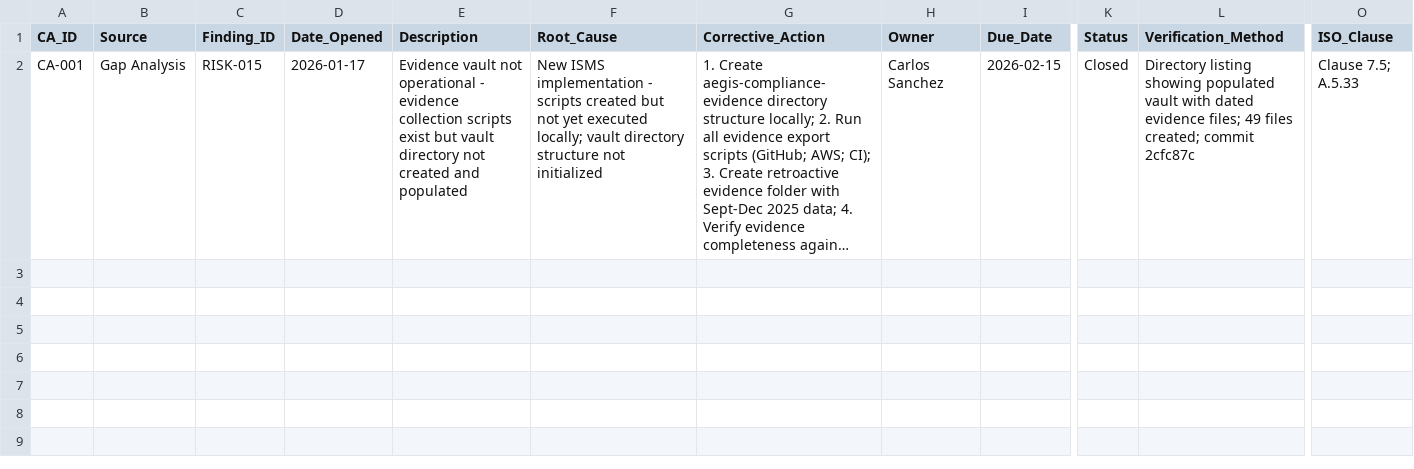
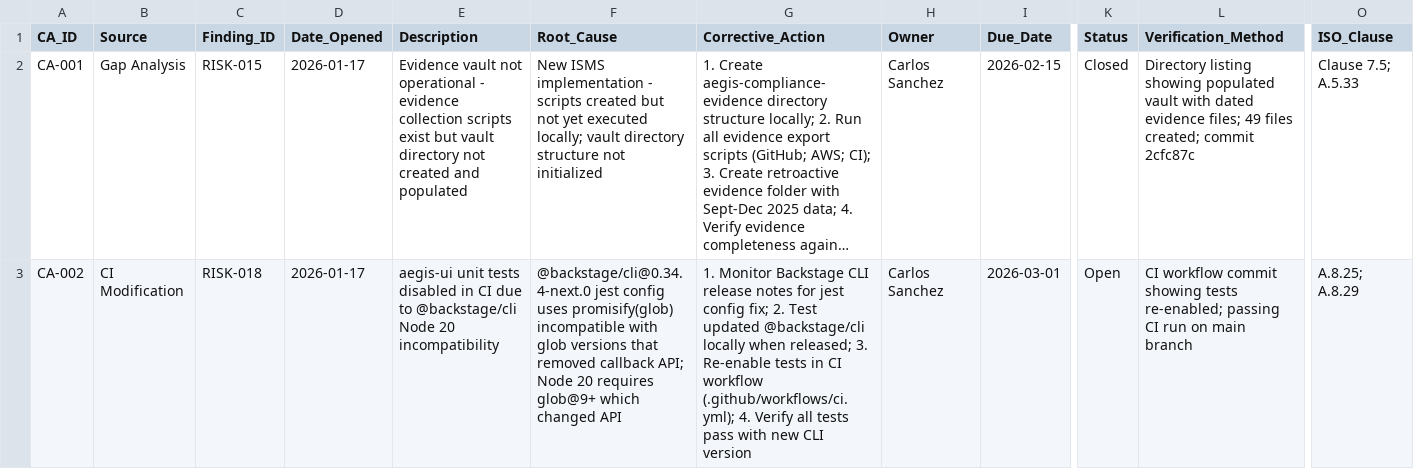
Before and after one commit to carlosmsanchezm/aegis-platform, a CSV file: docs/compliance/iso27001/09-corrective-actions-log.csv, drawn as a sheet; only a part is shown, gaps mark what is left out; long unchanged cells end in …; rows hold the shown columns only; the diff names each change by its address in the sheet, - before the commit and + after, or states it on an @@ line.

```diff
--- a/docs/compliance/iso27001/09-corrective-actions-log.csv
+++ b/docs/compliance/iso27001/09-corrective-actions-log.csv
+row 3: CA-002 | CI Modification | RISK-018 | 2026-01-17 | aegis-ui unit tests disabled in CI due to @backstage/cli Node 20 incompatibility | @backstage/cli@0.34.4-next.0 jest config uses promisify(glob) incompatible with glob versions that removed callback API; Node 20 requires glob@9+ which changed API | 1. Monitor Backstage CLI release notes for jest config fix; 2. Test updated @backstage/cli locally when released; 3. Re-enable tests in CI workflow (.github/workflows/ci.yml); 4. Verify all tests pass with new CLI version | Carlos Sanchez | 2026-03-01 | Open | CI workflow commit showing tests re-enabled; passing CI run on main branch | A.8.25; A.8.29
```
Also changed, not shown: docs/compliance/iso27001/03-risk-register.csv, 10 other files.
